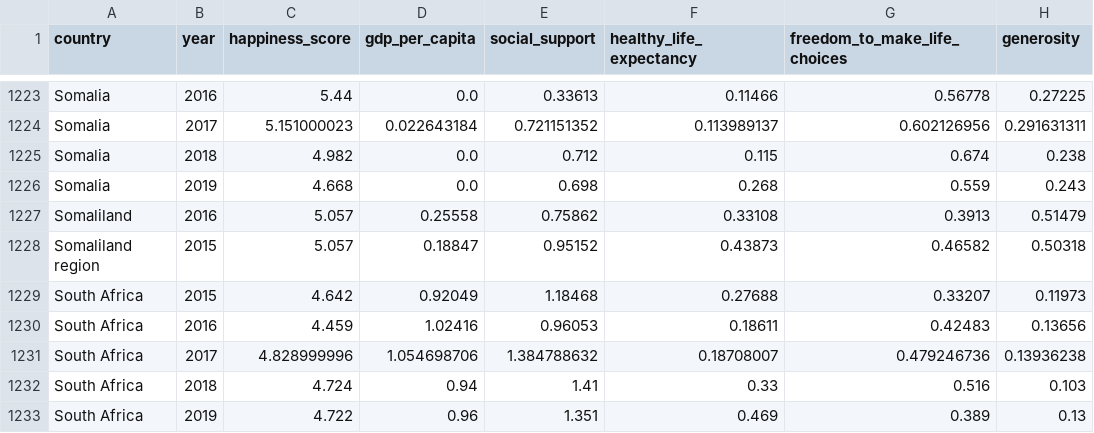
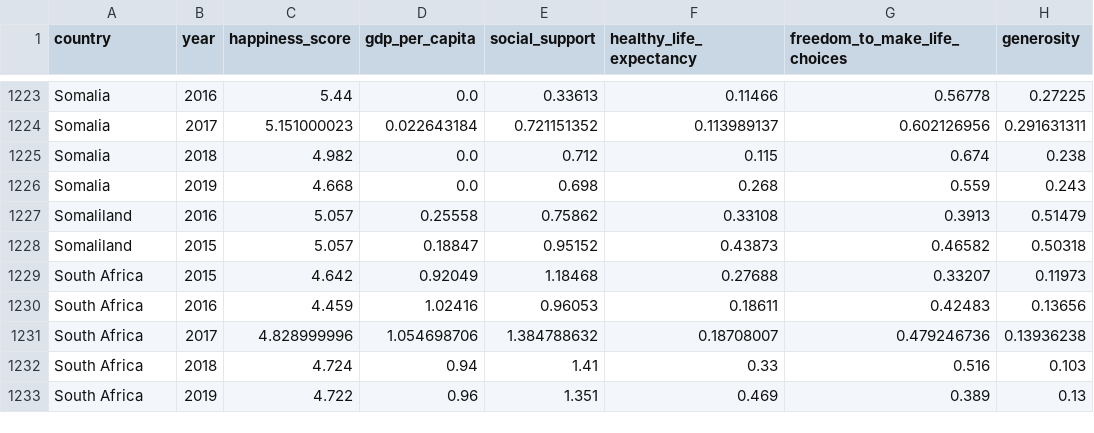
Before and after one commit to JBreitenbr/psychic-meme, a CSV file: happies.csv, drawn as a sheet; only a part is shown, gaps mark what is left out; the diff names each change by its address in the sheet, - before the commit and + after, or states it on an @@ line.

Commit message:
Update happies.csv

```diff
--- a/happies.csv
+++ b/happies.csv
-A1228 (country): Somaliland region
+A1228 (country): Somaliland
```
